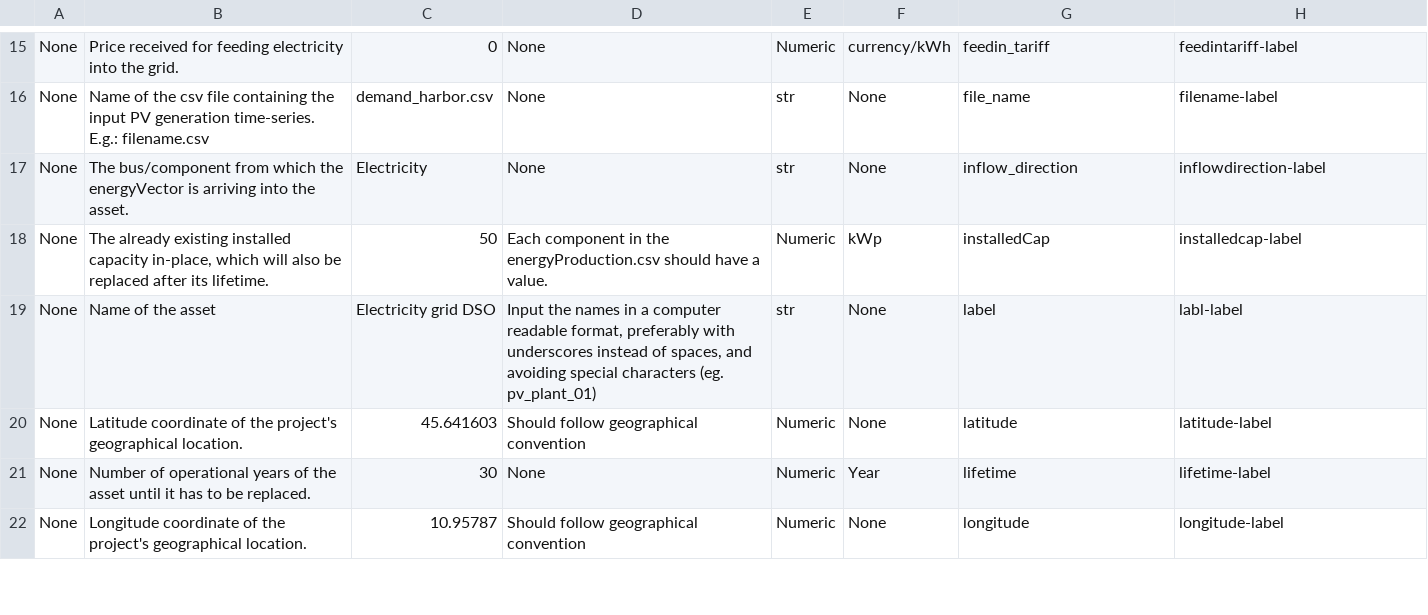
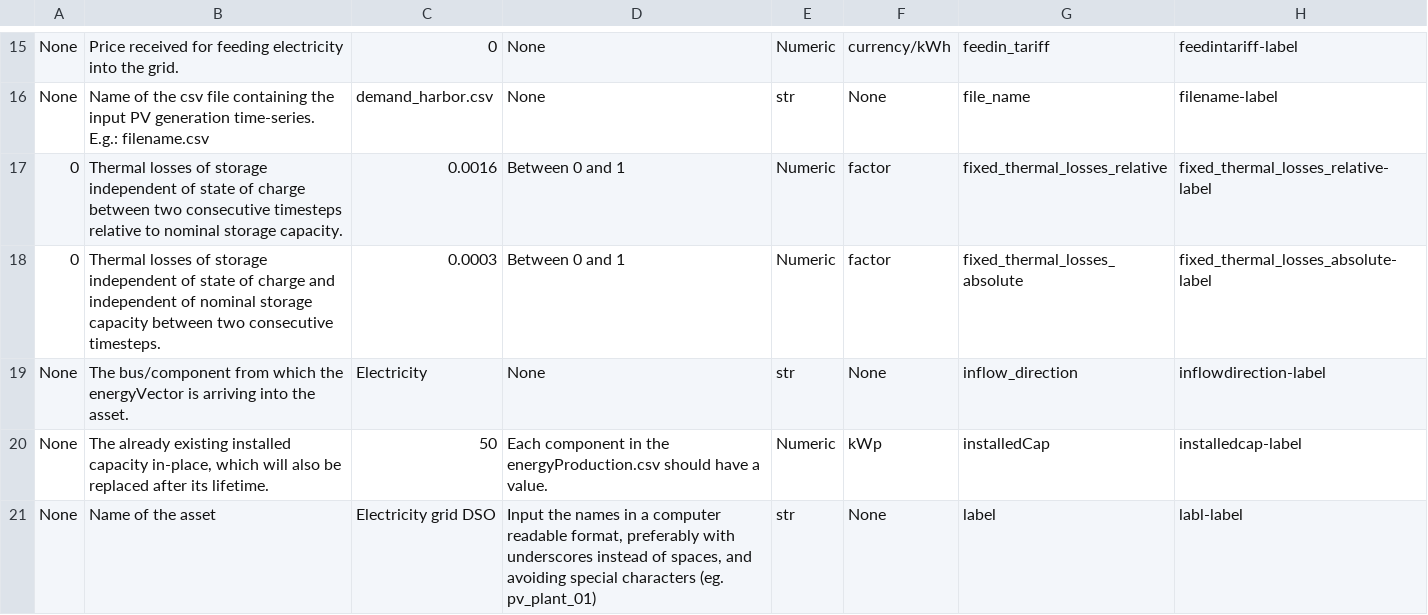
Before and after one commit to rl-institut/multi-vector-simulator, a CSV file: docs/MVS_parameters_list.csv, drawn as a sheet; only a part is shown, gaps mark what is left out; the shorter side is filled out with more unchanged rows.

Commit message:
Update MVS_parameters_list.csv

```diff
--- a/docs/MVS_parameters_list.csv
+++ b/docs/MVS_parameters_list.csv
@@ -16,2 +16,4 @@
  None, Name of the csv file containing the input PV generation time-series. E.g.: filename.csv, demand_harbor.csv, None, str, None,file_name,filename-label
+ 0, Thermal losses of storage independent of state of charge between two consecutive timesteps relative to nominal storage capacity., 0.0016, Between 0 and 1, Numeric, factor,fixed_thermal_losses_relative,fixed_thermal_losses_relative-label
+ 0, Thermal losses of storage independent of state of charge and independent of nominal storage capacity between two consecutive timesteps., 0.0003, Between 0 and 1, Numeric, factor,fixed_thermal_losses_absolute,fixed_thermal_losses_absolute-label
  None, The bus/component from which the energyVector is arriving into the asset., Electricity, None, str, None,inflow_direction,inflowdirection-label
```
